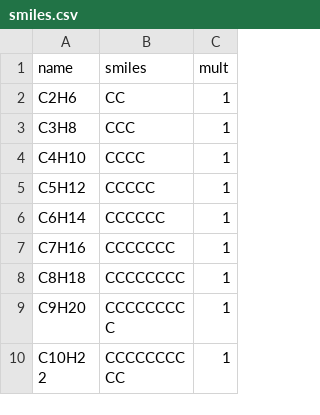
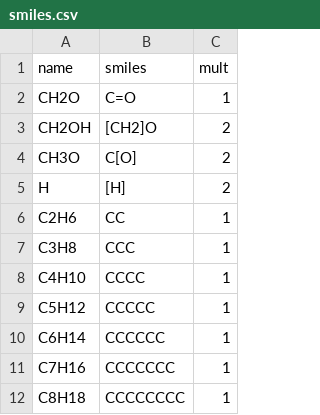
Before and after one commit to Auto-Mech/mechdriver, a CSV file: estoktpdriver/data/onereac/smiles.csv, drawn as a sheet; only a part is shown; the shorter side is filled out with more unchanged rows; the diff names each change by its address in the sheet, - before the commit and + after, or states it on an @@ line.

```diff
--- a/estoktpdriver/data/onereac/smiles.csv
+++ b/estoktpdriver/data/onereac/smiles.csv
+row 2: CH2O | C=O | 1
+row 3: CH2OH | [CH2]O | 2
+row 4: CH3O | C[O] | 2
+row 5: H | [H] | 2
```
Also changed, not shown: 13 other files.
